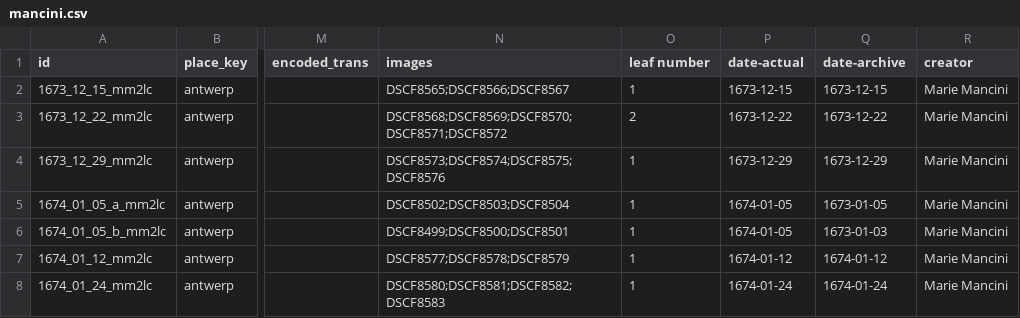
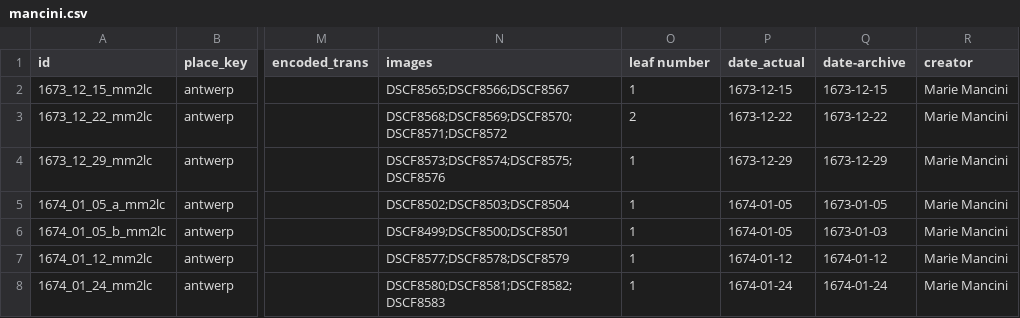
Before and after one commit to thecdil/mancini_source, a CSV file: _data/mancini.csv, drawn as a sheet; only a part is shown, gaps mark what is left out; the diff names each change by its address in the sheet, - before the commit and + after, or states it on an @@ line.

```diff
--- a/_data/mancini.csv
+++ b/_data/mancini.csv
-P1: date-actual
+P1: date_actual
```
Also changed, not shown: 5 other files.
